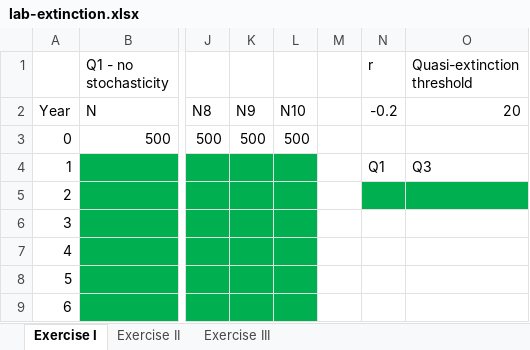
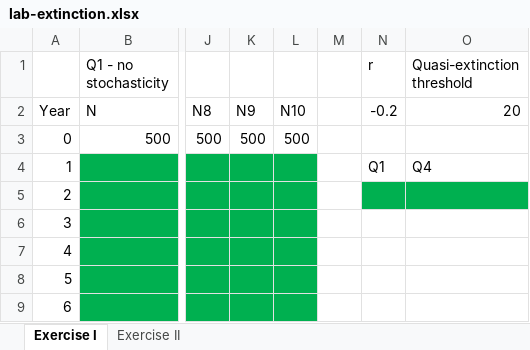
Before and after one commit to rbchan/applied-popdy, an Excel workbook: labs/extinction/lab-extinction.xlsx, sheet Exercise I, drawn as a sheet; only a part is shown, gaps mark what is left out; values as stored, in another font and other column widths than the file's, no borders; the diff names each change by its address in the sheet, - before the commit and + after, or states it on an @@ line.

Commit message:
extinction lab

```diff
--- a/labs/extinction/lab-extinction.xlsx (sheet Exercise I)
+++ b/labs/extinction/lab-extinction.xlsx (sheet Exercise I)
-sheet tab: Exercise III
-O4 (Quasi-extinction threshold): Q3
+O4 (Quasi-extinction threshold): Q4
```
Also changed, not shown: sheet Exercise II, 2 other files.
